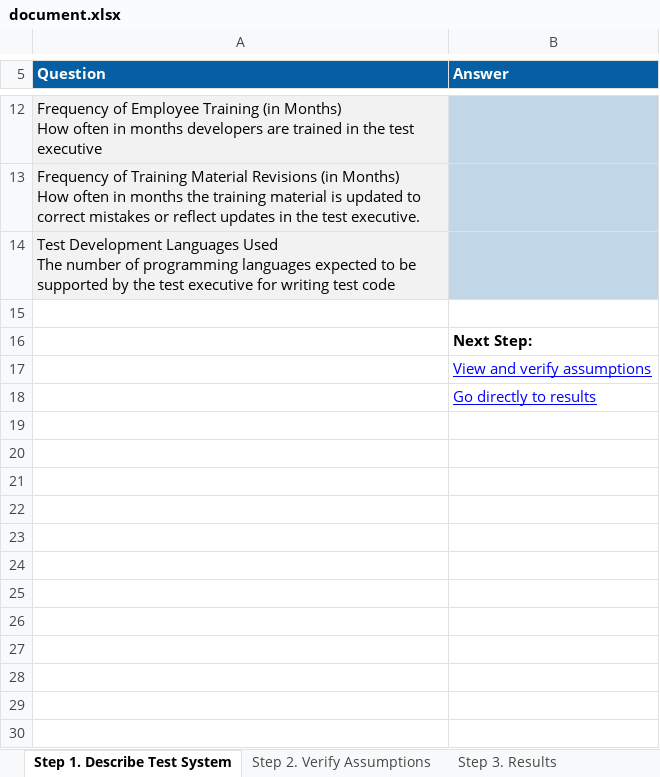
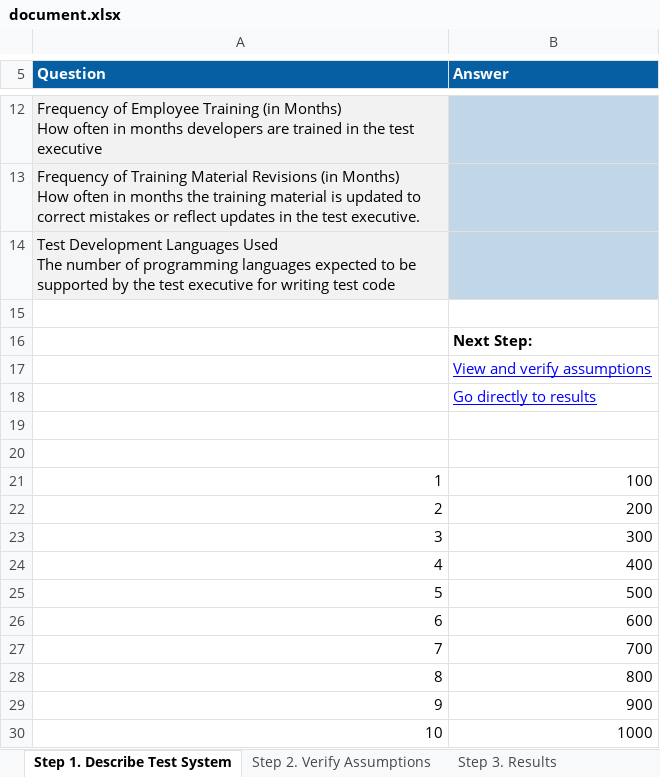
Before and after one commit to groupdocs-watermark/GroupDocs.Watermark-for-.NET, an Excel workbook: Examples/Resources/SampleFiles/Documents/document.xlsx, sheet Step 1. Describe Test System, drawn as a sheet; only a part is shown, gaps mark what is left out; values as stored, in another font and other column widths than the file's, no borders; charts and pictures not drawn; the diff names each change by its address in the sheet, - before the commit and + after, or states it on an @@ line.

Commit message:
fix tests with excel document

```diff
--- a/Examples/Resources/SampleFiles/Documents/document.xlsx (sheet Step 1. Describe Test System)
+++ b/Examples/Resources/SampleFiles/Documents/document.xlsx (sheet Step 1. Describe Test System)
+row 19: (empty)
+row 20: (empty)
+row 21: 1 | 100
+row 22: 2 | 200
+row 23: 3 | 300
+row 24: 4 | 400
+row 25: 5 | 500
+row 26: 6 | 600
+row 27: 7 | 700
+row 28: 8 | 800
+row 29: 9 | 900
+row 30: 10 | 1000
```
Also changed, not shown: sheet Step 2. Verify Assumptions, charts or pictures.
